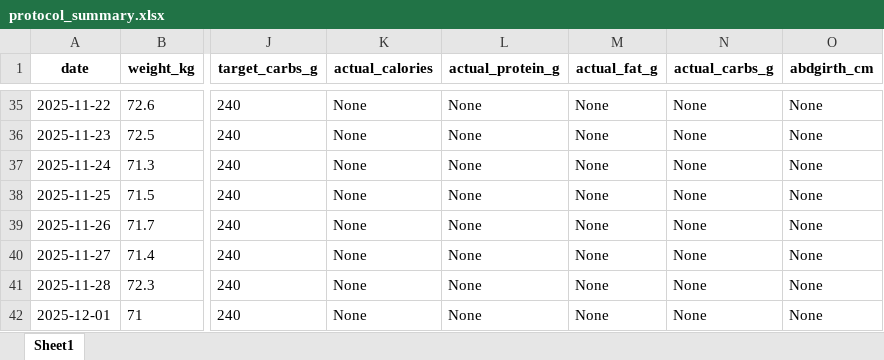
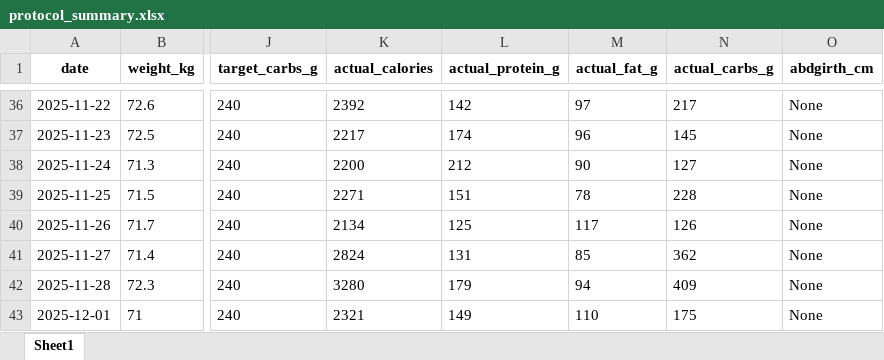
Before and after one commit to svenherzberg/body-recomposition, an Excel workbook: outputs/protocol_summary.xlsx, sheet Sheet1, drawn as a sheet; only a part is shown, gaps mark what is left out; values as stored, in another font and other column widths than the file's, no borders; addresses are those after the commit; the diff covers the shown part only; the diff names each change by its address in the sheet, - before the commit and + after, or states it on an @@ line.

```diff
--- a/outputs/protocol_summary.xlsx (sheet Sheet1)
+++ b/outputs/protocol_summary.xlsx (sheet Sheet1)
-K36 (actual_calories): None
+K36 (actual_calories): 2392
-L36 (actual_protein_g): None
+L36 (actual_protein_g): 142
-M36 (actual_fat_g): None
+M36 (actual_fat_g): 97
-N36 (actual_carbs_g): None
+N36 (actual_carbs_g): 217
-K37 (actual_calories): None
+K37 (actual_calories): 2217
-L37 (actual_protein_g): None
+L37 (actual_protein_g): 174
-M37 (actual_fat_g): None
+M37 (actual_fat_g): 96
-N37 (actual_carbs_g): None
+N37 (actual_carbs_g): 145
-K38 (actual_calories): None
+K38 (actual_calories): 2200
-L38 (actual_protein_g): None
+L38 (actual_protein_g): 212
-M38 (actual_fat_g): None
+M38 (actual_fat_g): 90
-N38 (actual_carbs_g): None
+N38 (actual_carbs_g): 127
-K39 (actual_calories): None
+K39 (actual_calories): 2271
-L39 (actual_protein_g): None
+L39 (actual_protein_g): 151
-M39 (actual_fat_g): None
+M39 (actual_fat_g): 78
-N39 (actual_carbs_g): None
+N39 (actual_carbs_g): 228
-K40 (actual_calories): None
+K40 (actual_calories): 2134
-L40 (actual_protein_g): None
+L40 (actual_protein_g): 125
-M40 (actual_fat_g): None
+M40 (actual_fat_g): 117
-N40 (actual_carbs_g): None
+N40 (actual_carbs_g): 126
-K41 (actual_calories): None
+K41 (actual_calories): 2824
-L41 (actual_protein_g): None
+L41 (actual_protein_g): 131
-M41 (actual_fat_g): None
+M41 (actual_fat_g): 85
-N41 (actual_carbs_g): None
+N41 (actual_carbs_g): 362
-K42 (actual_calories): None
+K42 (actual_calories): 3280
-L42 (actual_protein_g): None
+L42 (actual_protein_g): 179
-M42 (actual_fat_g): None
+M42 (actual_fat_g): 94
-N42 (actual_carbs_g): None
+N42 (actual_carbs_g): 409
-K43 (actual_calories): None
+K43 (actual_calories): 2321
-L43 (actual_protein_g): None
+L43 (actual_protein_g): 149
-M43 (actual_fat_g): None
+M43 (actual_fat_g): 110
-N43 (actual_carbs_g): None
+N43 (actual_carbs_g): 175
```
Also changed, not shown: 1 added row and 31 edited cells elsewhere in this sheet, 22 other files.
